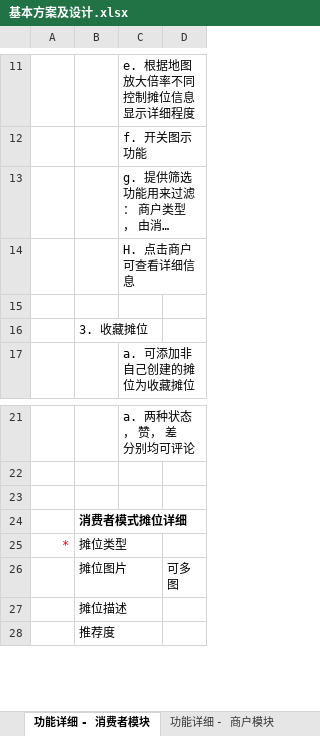
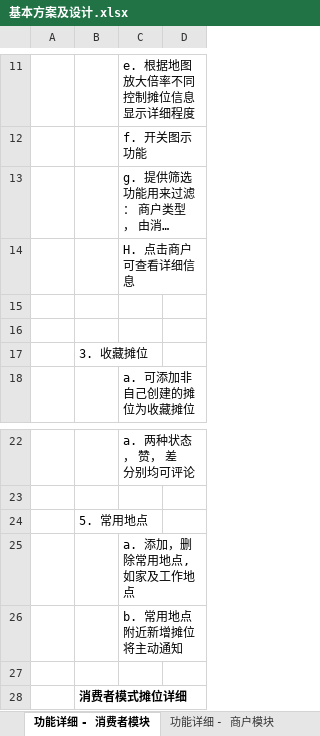
Before and after one commit to flyingdeep/StarFire, an Excel workbook: document/基本方案及设计.xlsx, sheet 功能详细 - 消费者模块, drawn as a sheet; only a part is shown, gaps mark what is left out; the shorter side is filled out with more unchanged rows; long unchanged cells end in …; values as stored, in another font and other column widths than the file's, no borders; the diff names each change by its address in the sheet, - before the commit and + after, or states it on an @@ line.

```diff
--- a/document/基本方案及设计.xlsx (sheet 功能详细 - 消费者模块)
+++ b/document/基本方案及设计.xlsx (sheet 功能详细 - 消费者模块)
+row 16: (empty)
+row 24:  | 5. 常用地点
+row 25:  |  | a. 添加，删除常用地点, 如家及工作地点
+row 26:  |  | b. 常用地点附近新增摊位将主动通知
```
Also changed, not shown: 1 other file.
